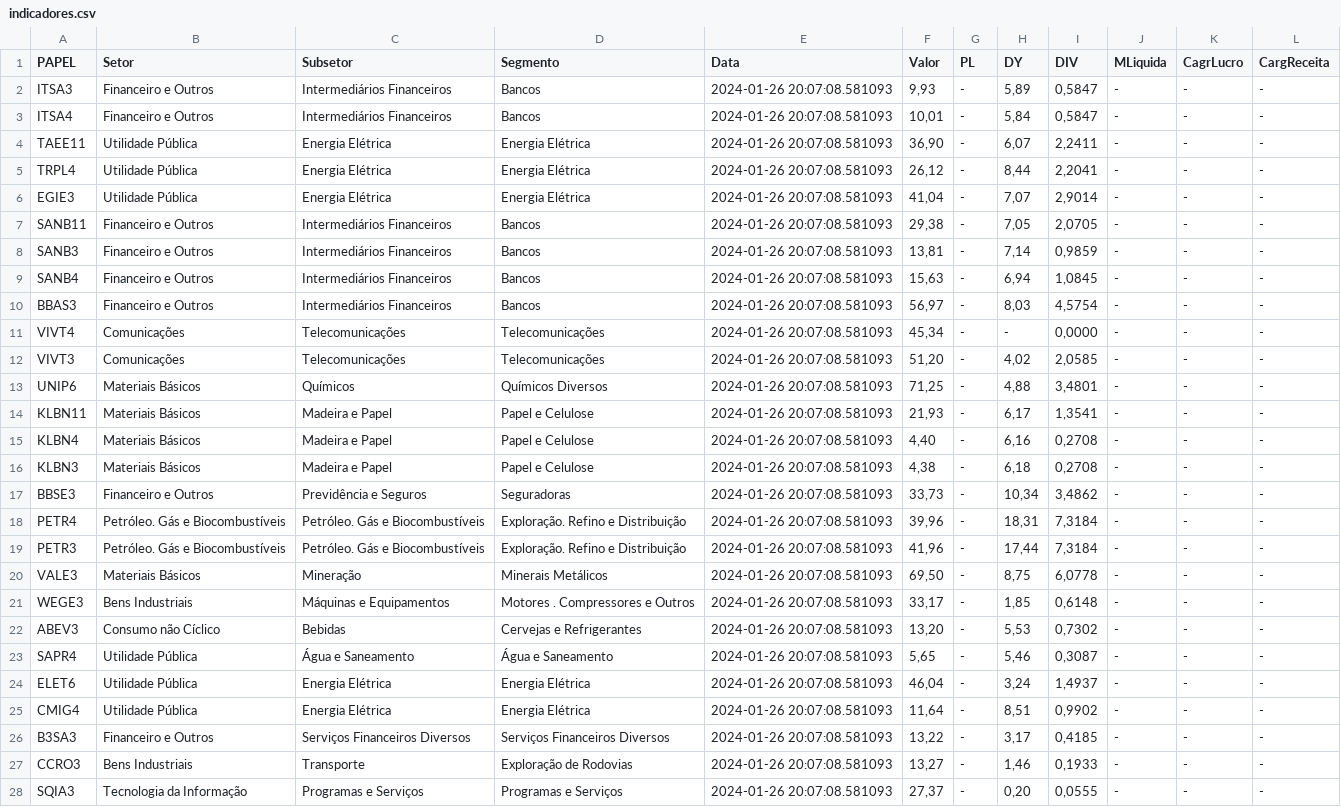
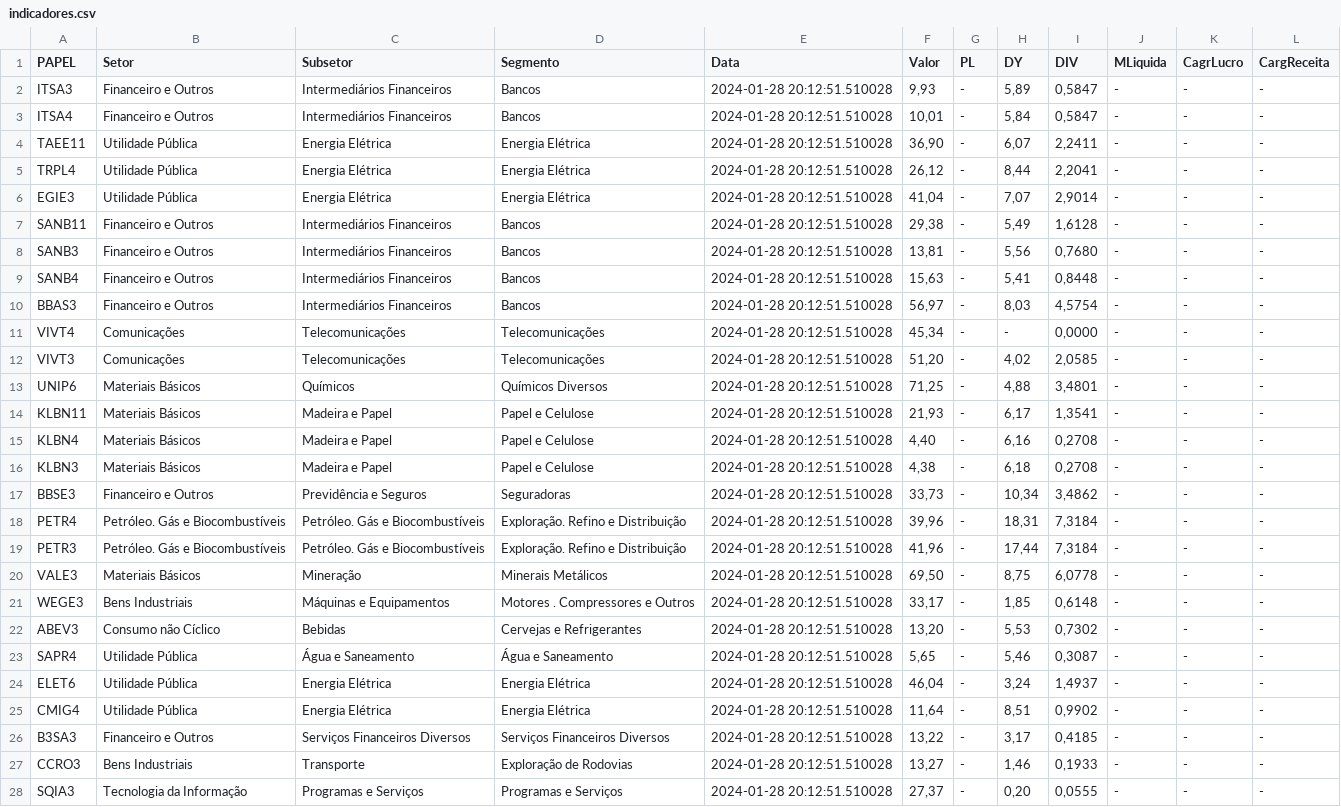
Before and after one commit to ggaiof/geral, a CSV file: indicadores.csv, drawn as a sheet; only a part is shown; the diff covers the shown part only; the diff names each change by its address in the sheet, - before the commit and + after, or states it on an @@ line.

Commit message:
committing files

```diff
--- a/indicadores.csv
+++ b/indicadores.csv
-E2:E28 (Data): 2024-01-26 20:07:08.581093
+E2:E28 (Data): 2024-01-28 20:12:51.510028
-H7 (DY): 7,05
+H7 (DY): 5,49
-I7 (DIV): 2,0705
+I7 (DIV): 1,6128
-H8 (DY): 7,14
+H8 (DY): 5,56
-I8 (DIV): 0,9859
+I8 (DIV): 0,7680
-H9 (DY): 6,94
+H9 (DY): 5,41
-I9 (DIV): 1,0845
+I9 (DIV): 0,8448
```
Also changed, not shown: 21 edited cells elsewhere in this file.
